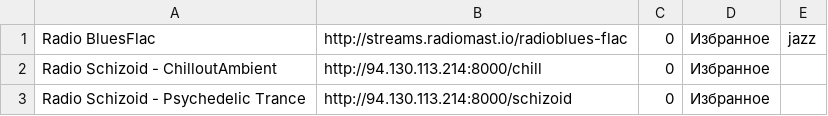
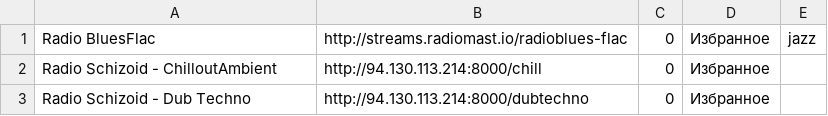
Before and after one commit to serggggaae/playlist, a CSV file: Избранное.csv, drawn as a sheet.

Commit message:
Обновлены избранные станции (3 шт.)

```diff
--- a/Избранное.csv
+++ b/Избранное.csv
@@ -2,2 +2,2 @@ Radio BluesFlac	http://streams.radiomast.io/radioblues-flac	0	Избранное
 Radio Schizoid - ChilloutAmbient	http://94.130.113.214:8000/chill	0	Избранное
-Radio Schizoid - Psychedelic Trance	http://94.130.113.214:8000/schizoid	0	Избранное
+Radio Schizoid - Dub Techno	http://94.130.113.214:8000/dubtechno	0	Избранное
```
